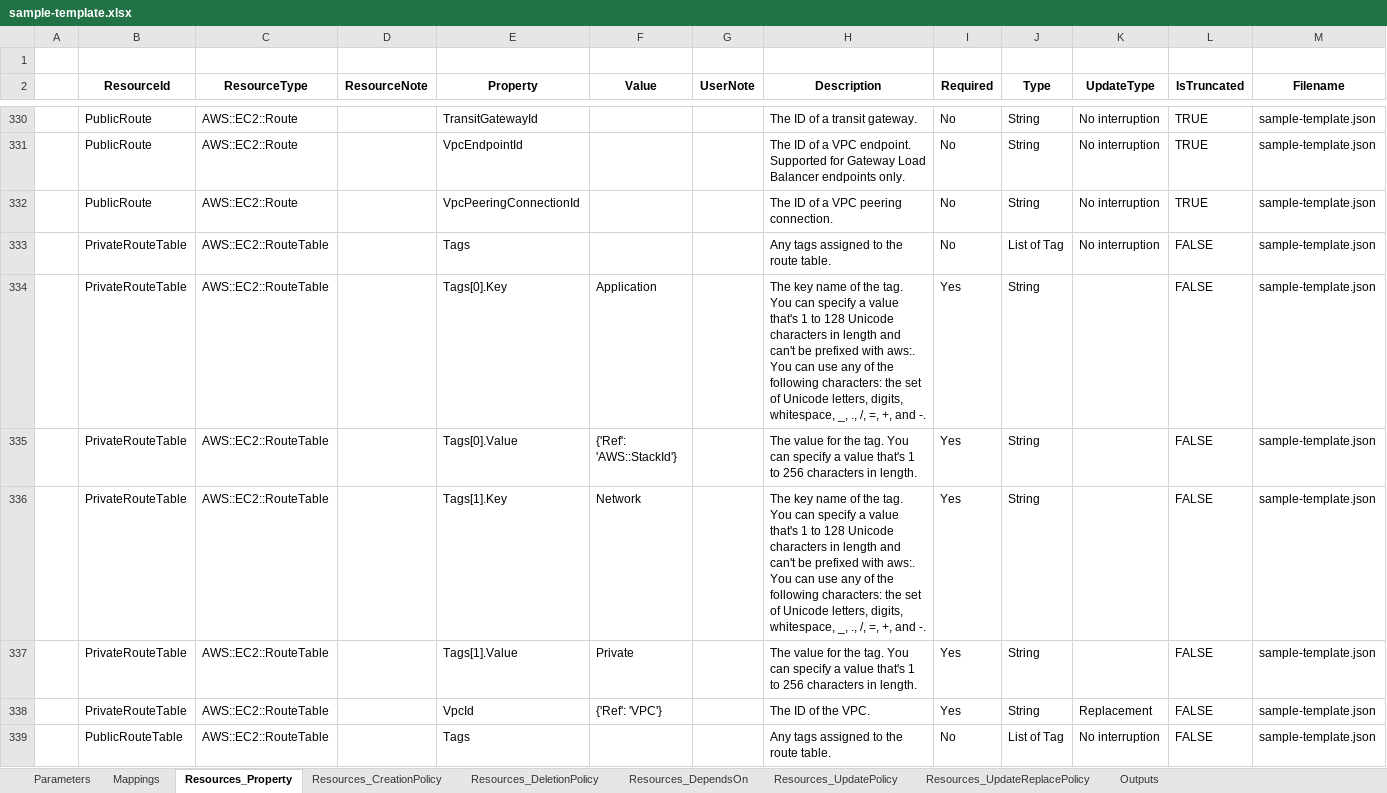
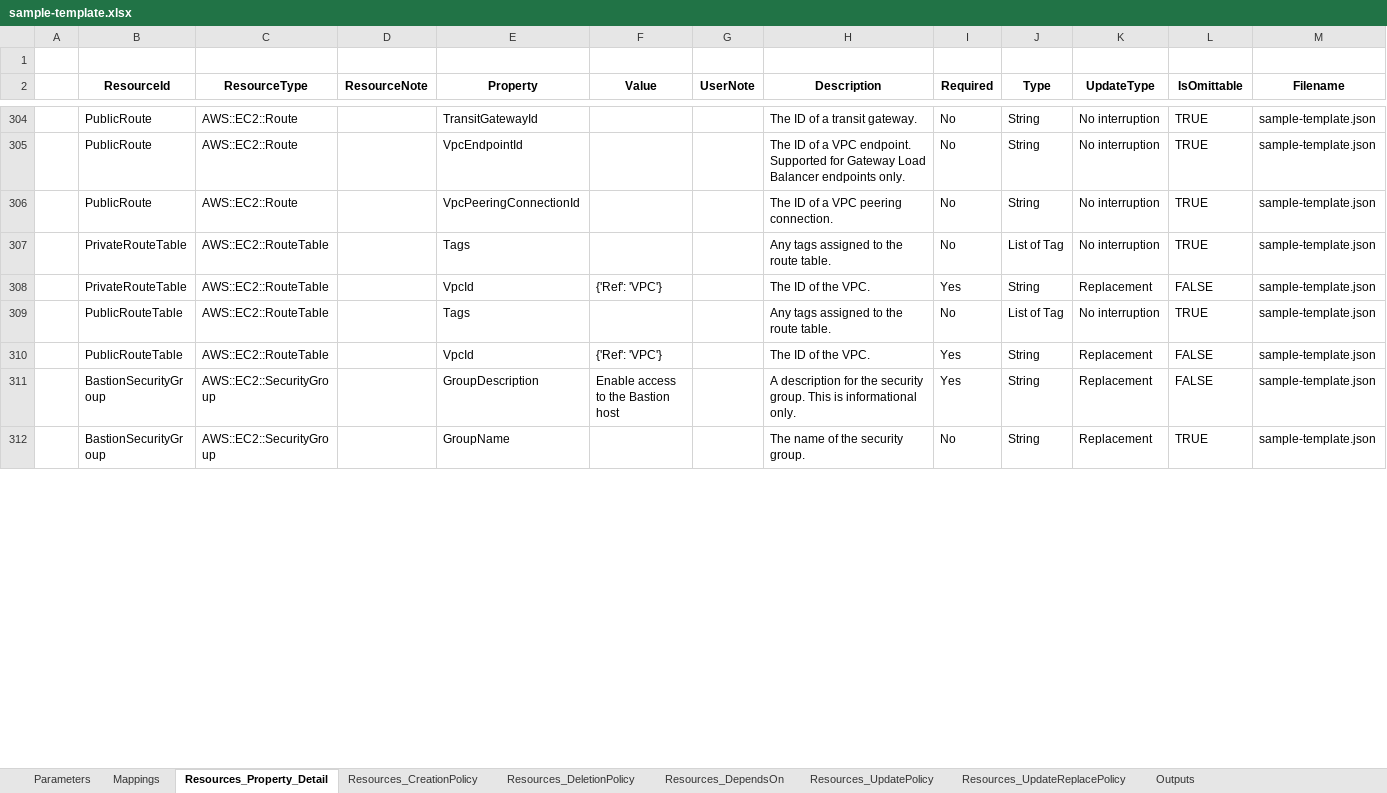
Before and after one commit to horietakehiro/cfn-docgen, an Excel workbook: sample/sample-template.xlsx, sheet Resources_Property_Detail, drawn as a sheet; only a part is shown, gaps mark what is left out; the shorter side is filled out with more unchanged rows; values as stored, in another font and other column widths than the file's, no borders; removed rows and columns are numbered as before the commit, all else as after; the diff covers the shown part only; the diff names each change by its address in the sheet, - before the commit and + after, or states it on an @@ line.

```diff
--- a/sample/sample-template.xlsx (sheet Resources_Property_Detail)
+++ b/sample/sample-template.xlsx (sheet Resources_Property_Detail)
-sheet tab: Resources_Property
+sheet tab: Resources_Property_Detail
-L2: IsTruncated
+L2: IsOmittable
-L307 (IsOmittable): FALSE
+L307 (IsOmittable): TRUE
-row 334:  | PrivateRouteTable | AWS::EC2::RouteTable |  | Tags[0].Key | Application |  | The key name of the tag. You can specify a value that's 1 to 128 Unicode characters in length and can't be prefixed with aws:. You can use any of the following characters: the set of Unicode letters, digits, whitespace, _, ., /, =, +, and -. | Yes | String |  | FALSE | sample-template.json
-row 335:  | PrivateRouteTable | AWS::EC2::RouteTable |  | Tags[0].Value | {'Ref': 'AWS::StackId'} |  | The value for the tag. You can specify a value that's 1 to 256 characters in length. | Yes | String |  | FALSE | sample-template.json
-row 336:  | PrivateRouteTable | AWS::EC2::RouteTable |  | Tags[1].Key | Network |  | The key name of the tag. You can specify a value that's 1 to 128 Unicode characters in length and can't be prefixed with aws:. You can use any of the following characters: the set of Unicode letters, digits, whitespace, _, ., /, =, +, and -. | Yes | String |  | FALSE | sample-template.json
-row 337:  | PrivateRouteTable | AWS::EC2::RouteTable |  | Tags[1].Value | Private |  | The value for the tag. You can specify a value that's 1 to 256 characters in length. | Yes | String |  | FALSE | sample-template.json
-L309 (IsOmittable): FALSE
+L309 (IsOmittable): TRUE
```
Also changed, not shown: 126 removed rows and 18 edited cells elsewhere in this sheet, other sheet tabs, 9 other files.
